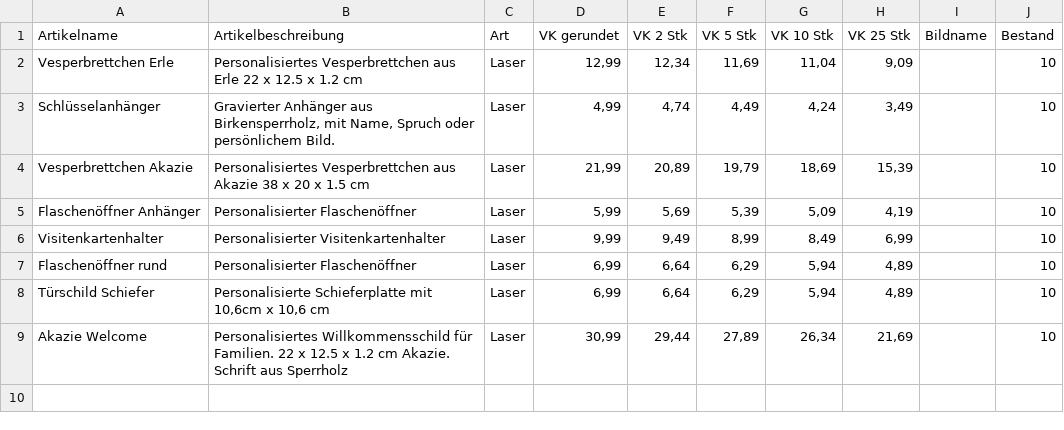
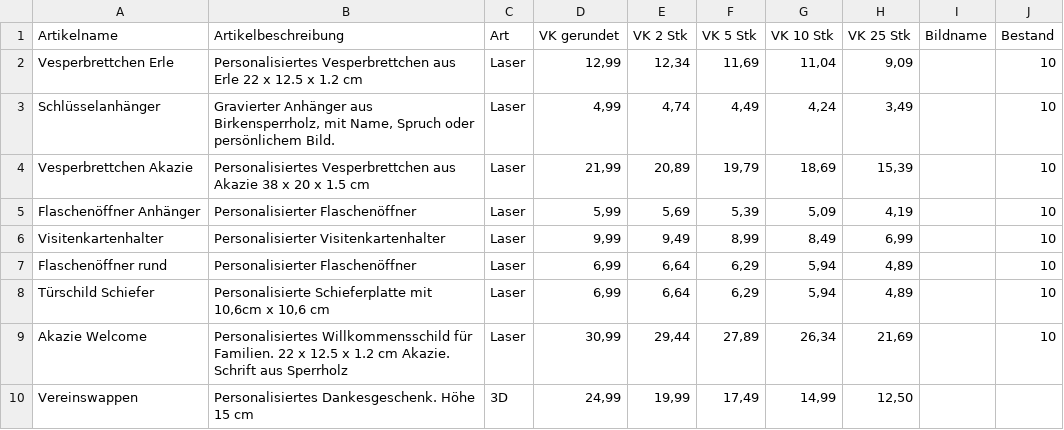
Before and after one commit to robinbaechle-ops/RB-STUDOS-Website, a CSV file: assets/data/produkte.csv, drawn as a sheet; the diff names each change by its address in the sheet, - before the commit and + after, or states it on an @@ line.

```diff
--- a/assets/data/produkte.csv
+++ b/assets/data/produkte.csv
+row 10: Vereinswappen | Personalisiertes Dankesgeschenk. Höhe 15 cm | 3D | 24,99 | 19,99 | 17,49 | 14,99 | 12,50
```
